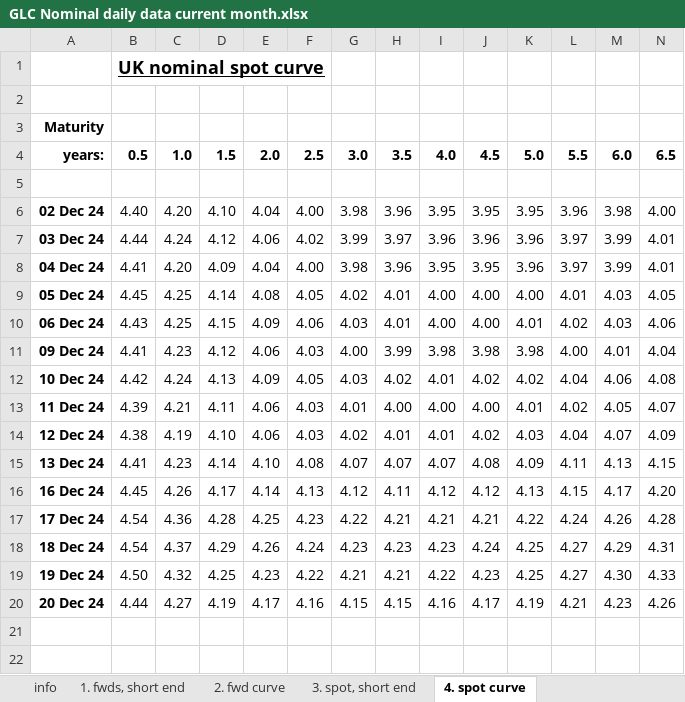
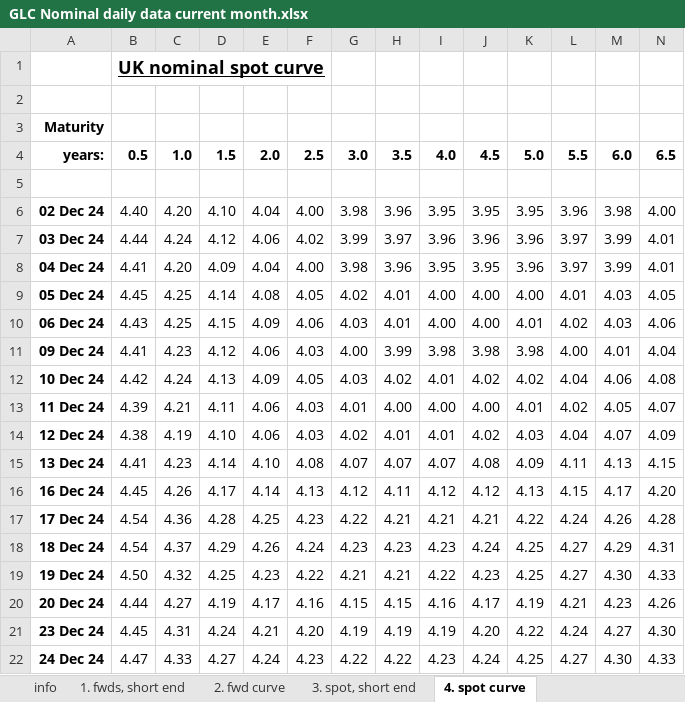
Before and after one commit to nathankelion/mortgage_calculator, an Excel workbook: data/GLC Nominal daily data current month.xlsx, sheet 4. spot curve, drawn as a sheet; only a part is shown; values as stored, in another font and other column widths than the file's, no borders; rows hold the shown columns only; the diff names each change by its address in the sheet, - before the commit and + after, or states it on an @@ line.

```diff
--- a/data/GLC Nominal daily data current month.xlsx (sheet 4. spot curve)
+++ b/data/GLC Nominal daily data current month.xlsx (sheet 4. spot curve)
+row 21: 23 Dec 24 | 4.45 | 4.31 | 4.24 | 4.21 | 4.20 | 4.19 | 4.19 | 4.19 | 4.20 | 4.22 | 4.24 | 4.27 | 4.30
+row 22: 24 Dec 24 | 4.47 | 4.33 | 4.27 | 4.24 | 4.23 | 4.22 | 4.22 | 4.23 | 4.24 | 4.25 | 4.27 | 4.30 | 4.33
```
Also changed, not shown: sheet 2. fwd curve, sheet 1. fwds, short end, sheet 3. spot, short end.
